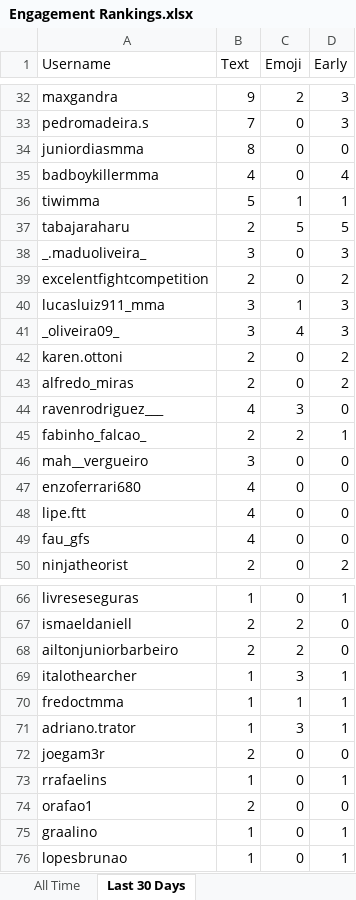
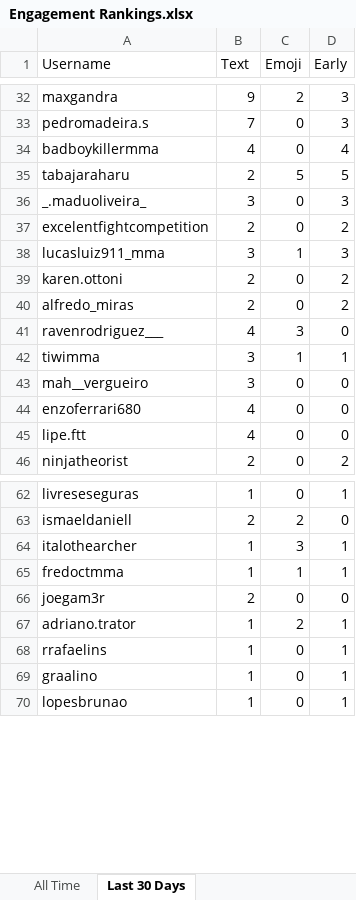
Before and after one commit to paxlucta/peace-grappler, an Excel workbook: Engagement Rankings.xlsx, sheet Last 30 Days, drawn as a sheet; only a part is shown, gaps mark what is left out; values as stored, in another font and other column widths than the file's, no borders; removed rows and columns are numbered as before the commit, all else as after; the diff covers the shown part only; the diff names each change by its address in the sheet, - before the commit and + after, or states it on an @@ line.

```diff
--- a/Engagement Rankings.xlsx (sheet Last 30 Days)
+++ b/Engagement Rankings.xlsx (sheet Last 30 Days)
-row 34: juniordiasmma | 8 | 0 | 0
-row 36: tiwimma | 5 | 1 | 1
-row 41: _oliveira09_ | 3 | 4 | 3
-row 45: fabinho_falcao_ | 2 | 2 | 1
+row 42: tiwimma | 3 | 1 | 1
-row 49: fau_gfs | 4 | 0 | 0
-row 68: ailtonjuniorbarbeiro | 2 | 2 | 0
-row 71: adriano.trator | 1 | 3 | 1
+row 67: adriano.trator | 1 | 2 | 1
-row 74: orafao1 | 2 | 0 | 0
```
Also changed, not shown: 5 added rows, 9 removed rows and 10 edited cells elsewhere in this sheet, 6 other files.
